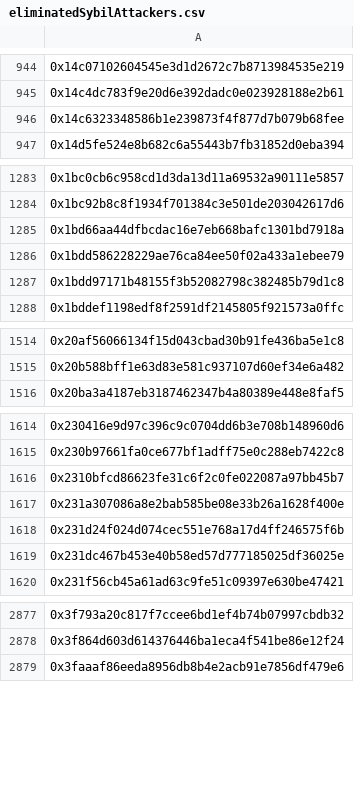
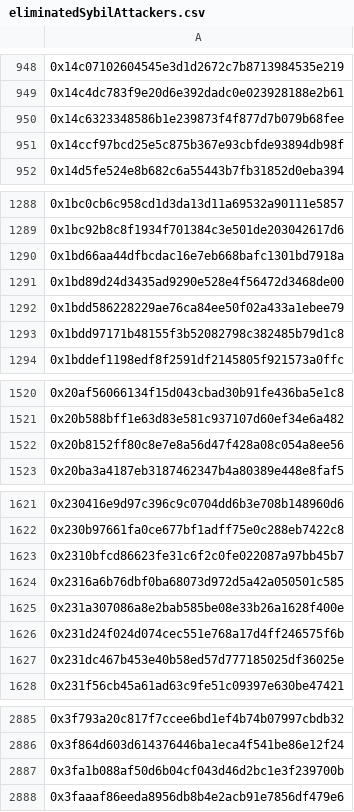
Before and after one commit to hop-protocol/hop-airdrop, a CSV file: src/data/eliminatedSybilAttackers.csv, drawn as a sheet; only a part is shown, gaps mark what is left out; the diff covers the shown part only; the diff names each change by its address in the sheet, - before the commit and + after, or states it on an @@ line.

```diff
--- a/src/data/eliminatedSybilAttackers.csv
+++ b/src/data/eliminatedSybilAttackers.csv
+row 951: 0x14ccf97bcd25e5c875b367e93cbfde93894db98f
+row 1291: 0x1bd89d24d3435ad9290e528e4f56472d3468de00
+row 1522: 0x20b8152ff80c8e7e8a56d47f428a08c054a8ee56
+row 1624: 0x2316a6b76dbf0ba68073d972d5a42a050501c585
+row 2887: 0x3fa1b088af50d6b04cf043d46d2bc1e3f239700b
```
Also changed, not shown: 53 added rows elsewhere in this file, 4 other files.
